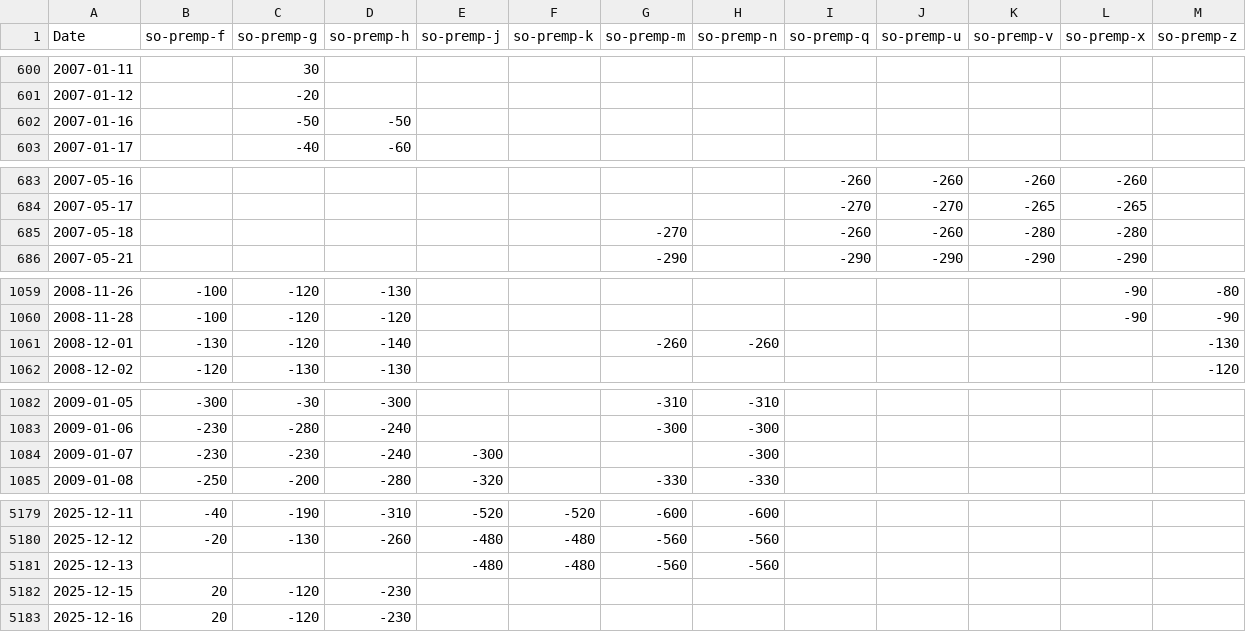
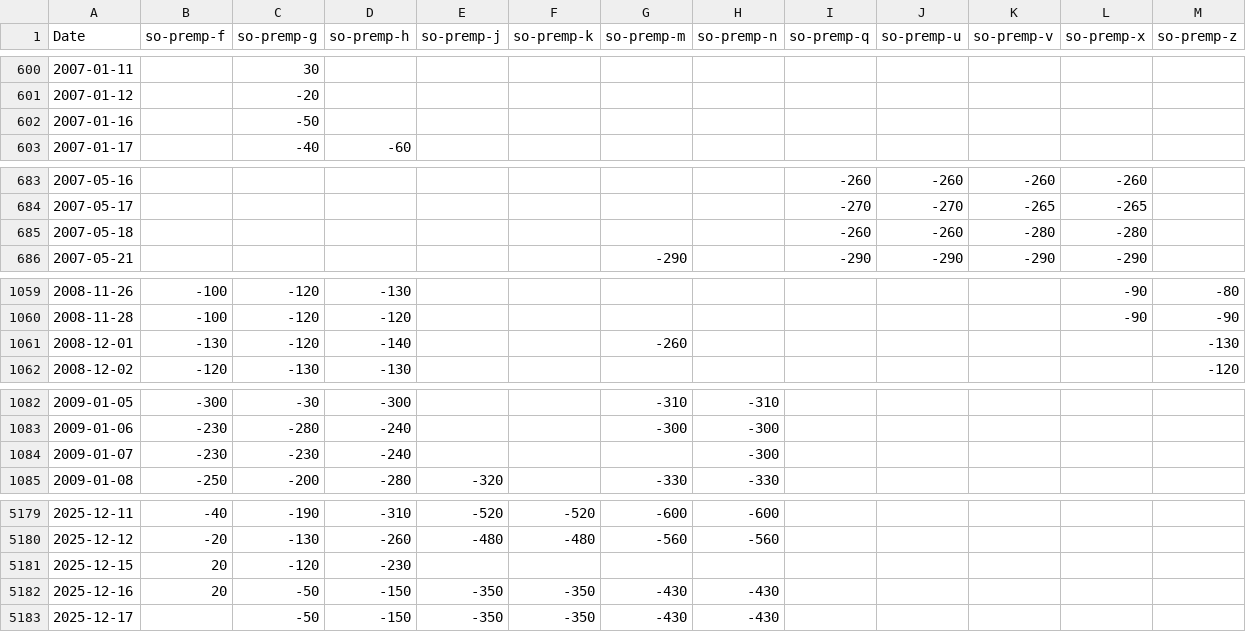
Before and after one commit to rossi-diego/market-monitor, a CSV file: data/sbo_basis_data.csv, drawn as a sheet; only a part is shown, gaps mark what is left out; the diff covers the shown part only.

```diff
--- a/data/sbo_basis_data.csv
+++ b/data/sbo_basis_data.csv
@@ -601,3 +601,3 @@ Date,so-premp-f,so-premp-g,so-premp-h,so-premp-j,so-premp-k,so-premp-m,so-premp-
 2007-01-12,,-20,,,,,,,,,,
-2007-01-16,,-50,-50,,,,,,,,,
+2007-01-16,,-50,,,,,,,,,,
 2007-01-17,,-40,-60,,,,,,,,,
@@ -684,3 +684,3 @@ Date,so-premp-f,so-premp-g,so-premp-h,so-premp-j,so-premp-k,so-premp-m,so-premp-
 2007-05-17,,,,,,,,-270,-270,-265,-265,
-2007-05-18,,,,,,-270,,-260,-260,-280,-280,
+2007-05-18,,,,,,,,-260,-260,-280,-280,
 2007-05-21,,,,,,-290,,-290,-290,-290,-290,
@@ -1060,3 +1060,3 @@ Date,so-premp-f,so-premp-g,so-premp-h,so-premp-j,so-premp-k,so-premp-m,so-premp-
 2008-11-28,-100,-120,-120,,,,,,,,-90,-90
-2008-12-01,-130,-120,-140,,,-260,-260,,,,,-130
+2008-12-01,-130,-120,-140,,,-260,,,,,,-130
 2008-12-02,-120,-130,-130,,,,,,,,,-120
@@ -1083,3 +1083,3 @@ Date,so-premp-f,so-premp-g,so-premp-h,so-premp-j,so-premp-k,so-premp-m,so-premp-
 2009-01-06,-230,-280,-240,,,-300,-300,,,,,
-2009-01-07,-230,-230,-240,-300,,,-300,,,,,
+2009-01-07,-230,-230,-240,,,,-300,,,,,
 2009-01-08,-250,-200,-280,-320,,-330,-330,,,,,
@@ -5180,4 +5180,4 @@ Date,so-premp-f,so-premp-g,so-premp-h,so-premp-j,so-premp-k,so-premp-m,so-premp-
 2025-12-12,-20,-130,-260,-480,-480,-560,-560,,,,,
-2025-12-13,,,,-480,-480,-560,-560,,,,,
 2025-12-15,20,-120,-230,,,,,,,,,
-2025-12-16,20,-120,-230,,,,,,,,,
+2025-12-16,20,-50,-150,-350,-350,-430,-430,,,,,
+2025-12-17,,-50,-150,-350,-350,-430,-430,,,,,
```
Also changed, not shown: 1 edited cell elsewhere in this file, data/commodities_data.csv.
